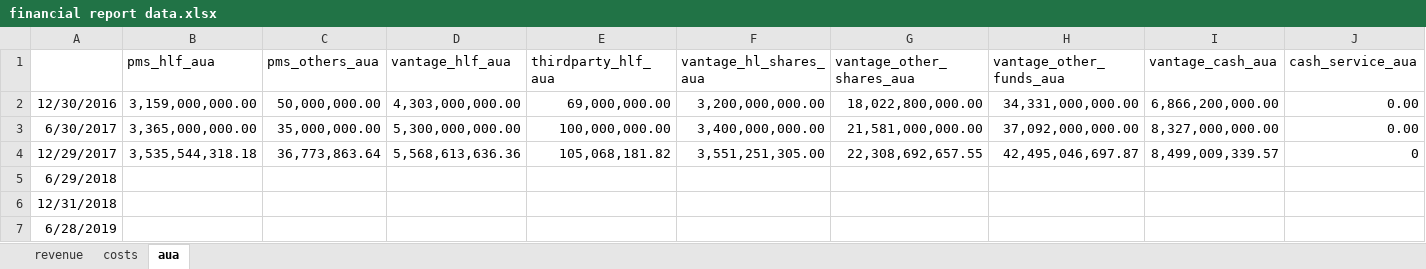
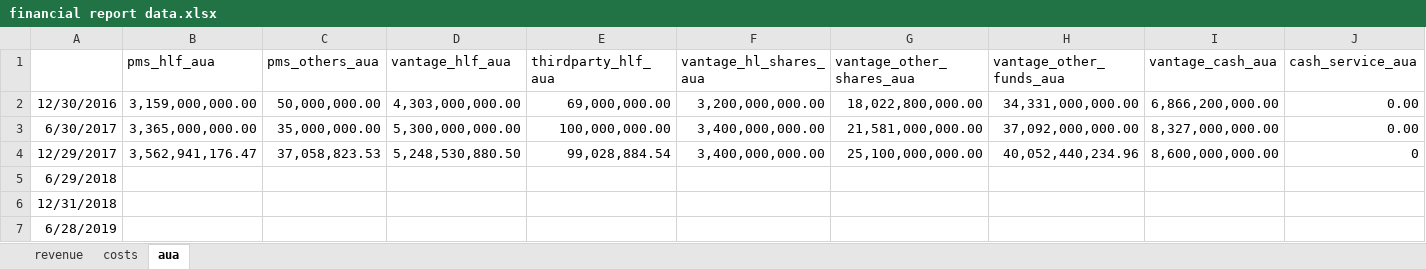
Before and after one commit to NNicolaou/HL_live, an Excel workbook: financial report data.xlsx, sheet aua, drawn as a sheet; only a part is shown; values as stored, in another font and other column widths than the file's, no borders; the diff names each change by its address in the sheet, - before the commit and + after, or states it on an @@ line.

Commit message:
20-02-2018 update
financial report data update following James reply

```diff
--- a/financial report data.xlsx (sheet aua)
+++ b/financial report data.xlsx (sheet aua)
-B4 (pms_hlf_aua): 3,535,544,318.18
+B4 (pms_hlf_aua): 3,562,941,176.47
-C4 (pms_others_aua): 36,773,863.64
+C4 (pms_others_aua): 37,058,823.53
-D4 (vantage_hlf_aua): 5,568,613,636.36
+D4 (vantage_hlf_aua): 5,248,530,880.50
-E4 (thirdparty_hlf_aua): 105,068,181.82
+E4 (thirdparty_hlf_aua): 99,028,884.54
-F4 (vantage_hl_shares_aua): 3,551,251,305.00
+F4 (vantage_hl_shares_aua): 3,400,000,000.00
-G4 (vantage_other_shares_aua): 22,308,692,657.55
+G4 (vantage_other_shares_aua): 25,100,000,000.00
-H4 (vantage_other_funds_aua): 42,495,046,697.87
+H4 (vantage_other_funds_aua): 40,052,440,234.96
-I4 (vantage_cash_aua): 8,499,009,339.57
+I4 (vantage_cash_aua): 8,600,000,000.00
```
Also changed, not shown: HL funds data.xlsx.
